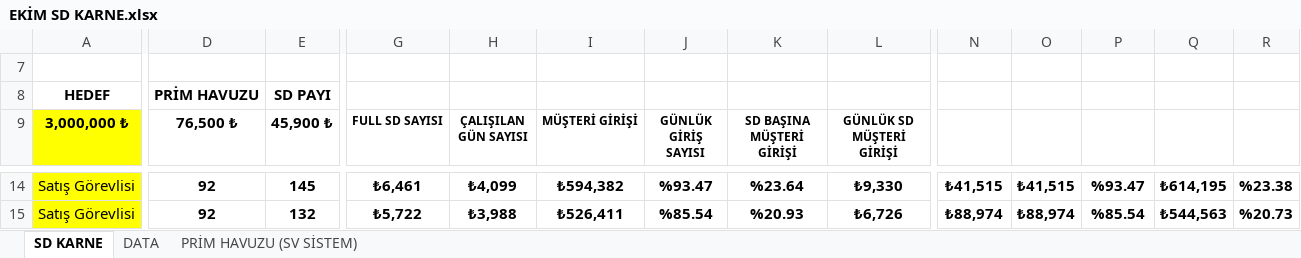
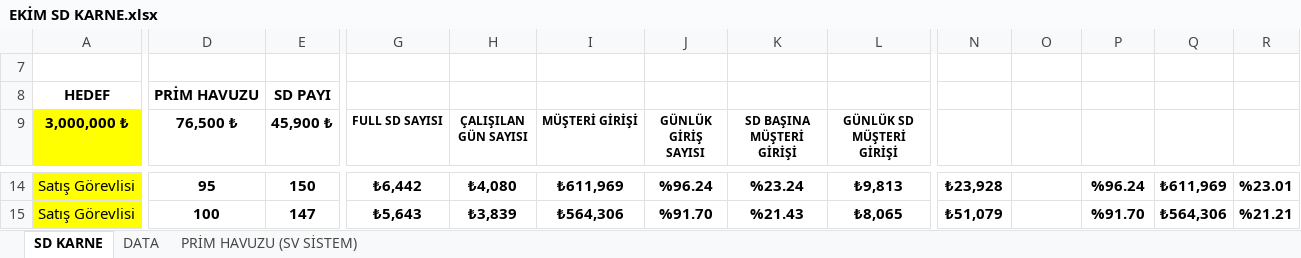
Before and after one commit to dagitmacmustafaberaat-create/puma-smart-assistant, an Excel workbook: EKİM SD KARNE.xlsx, sheet SD KARNE, drawn as a sheet; only a part is shown, gaps mark what is left out; values as stored, in another font and other column widths than the file's, no borders; conditional formats not drawn; the diff covers the shown part only; the diff names each change by its address in the sheet, - before the commit and + after, or states it on an @@ line.

```diff
--- a/EKİM SD KARNE.xlsx (sheet SD KARNE)
+++ b/EKİM SD KARNE.xlsx (sheet SD KARNE)
-D14 (76,500 ₺): 92
+D14 (76,500 ₺): 95
-E14 (45,900 ₺): 145
+E14 (45,900 ₺): 150
-G14 (FULL SD SAYISI): ₺6,461
+G14 (FULL SD SAYISI): ₺6,442
-H14 (ÇALIŞILAN GÜN SAYISI): ₺4,099
+H14 (ÇALIŞILAN GÜN SAYISI): ₺4,080
-I14 (MÜŞTERİ GİRİŞİ): ₺594,382
+I14 (MÜŞTERİ GİRİŞİ): ₺611,969
-J14 (GÜNLÜK GİRİŞ SAYISI): %93.47
+J14 (GÜNLÜK GİRİŞ SAYISI): %96.24
-K14 (SD BAŞINA MÜŞTERİ GİRİŞİ): %23.64
+K14 (SD BAŞINA MÜŞTERİ GİRİŞİ): %23.24
-L14 (GÜNLÜK SD MÜŞTERİ GİRİŞİ): ₺9,330
+L14 (GÜNLÜK SD MÜŞTERİ GİRİŞİ): ₺9,813
-N14 (PRİM HAVUZU): ₺41,515
+N14 (PRİM HAVUZU): ₺23,928
-O14 (SD PAYI): ₺41,515
+O14 (SD PAYI): (empty)
-P14 (MY PAYI): %93.47
+P14 (MY PAYI): %96.24
-Q14: ₺614,195
+Q14: ₺611,969
-R14: %23.38
+R14: %23.01
-D15 (76,500 ₺): 92
+D15 (76,500 ₺): 100
-E15 (45,900 ₺): 132
+E15 (45,900 ₺): 147
-G15 (FULL SD SAYISI): ₺5,722
+G15 (FULL SD SAYISI): ₺5,643
-H15 (ÇALIŞILAN GÜN SAYISI): ₺3,988
+H15 (ÇALIŞILAN GÜN SAYISI): ₺3,839
-I15 (MÜŞTERİ GİRİŞİ): ₺526,411
+I15 (MÜŞTERİ GİRİŞİ): ₺564,306
-J15 (GÜNLÜK GİRİŞ SAYISI): %85.54
+J15 (GÜNLÜK GİRİŞ SAYISI): %91.70
-K15 (SD BAŞINA MÜŞTERİ GİRİŞİ): %20.93
+K15 (SD BAŞINA MÜŞTERİ GİRİŞİ): %21.43
-L15 (GÜNLÜK SD MÜŞTERİ GİRİŞİ): ₺6,726
+L15 (GÜNLÜK SD MÜŞTERİ GİRİŞİ): ₺8,065
-N15 (PRİM HAVUZU): ₺88,974
+N15 (PRİM HAVUZU): ₺51,079
-O15 (SD PAYI): ₺88,974
+O15 (SD PAYI): (empty)
-P15 (MY PAYI): %85.54
+P15 (MY PAYI): %91.70
-Q15: ₺544,563
+Q15: ₺564,306
-R15: %20.73
+R15: %21.21
```
Also changed, not shown: 78 edited cells elsewhere in this sheet, sheet DATA, hidden cells.
